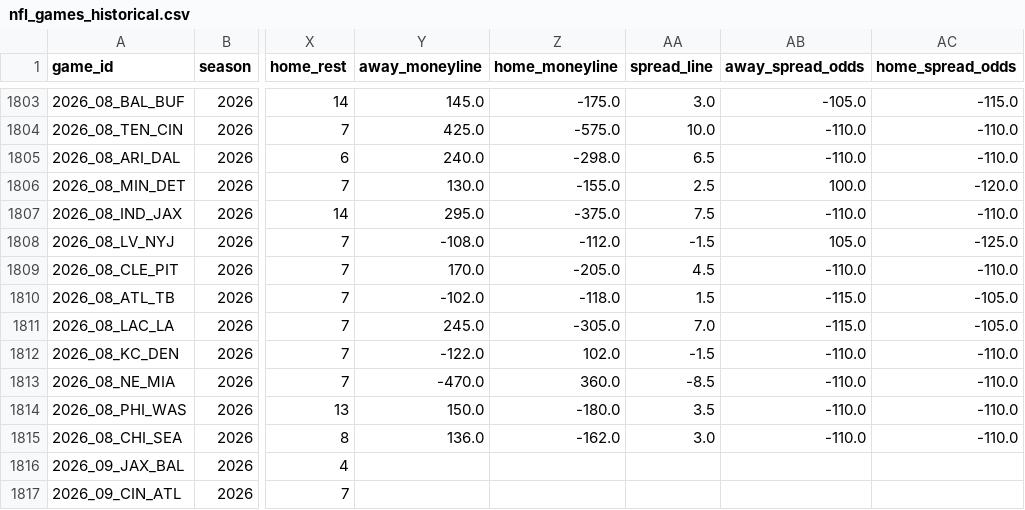
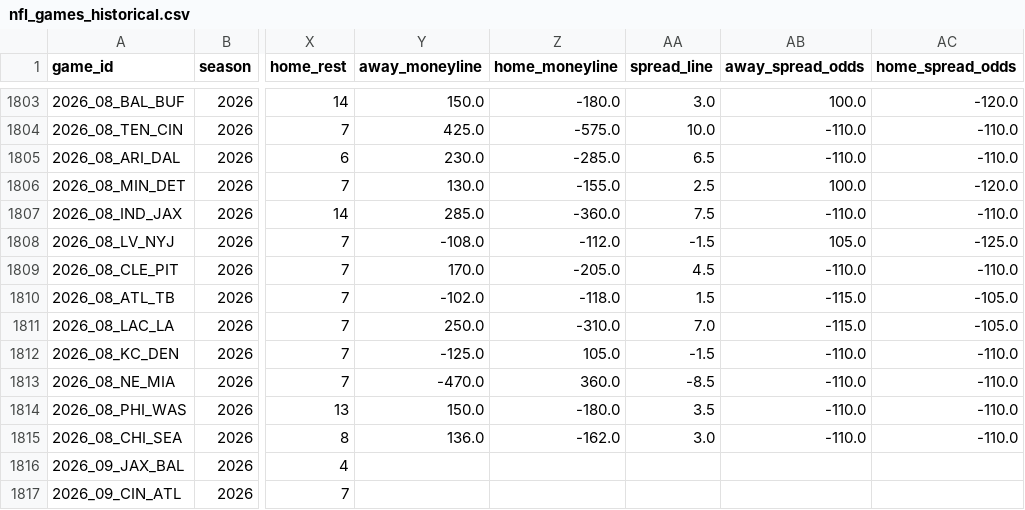
Before and after one commit to William-Bill1/nfl-predictions, a CSV file: data_files/nfl_games_historical.csv, drawn as a sheet; only a part is shown, gaps mark what is left out; the diff covers the shown part only; the diff names each change by its address in the sheet, - before the commit and + after, or states it on an @@ line.

```diff
--- a/data_files/nfl_games_historical.csv
+++ b/data_files/nfl_games_historical.csv
-Y1803 (away_moneyline): 145.0
+Y1803 (away_moneyline): 150.0
-Z1803 (home_moneyline): -175.0
+Z1803 (home_moneyline): -180.0
-AB1803 (away_spread_odds): -105.0
+AB1803 (away_spread_odds): 100.0
-AC1803 (home_spread_odds): -115.0
+AC1803 (home_spread_odds): -120.0
-Y1805 (away_moneyline): 240.0
+Y1805 (away_moneyline): 230.0
-Z1805 (home_moneyline): -298.0
+Z1805 (home_moneyline): -285.0
-Y1807 (away_moneyline): 295.0
+Y1807 (away_moneyline): 285.0
-Z1807 (home_moneyline): -375.0
+Z1807 (home_moneyline): -360.0
-Y1811 (away_moneyline): 245.0
+Y1811 (away_moneyline): 250.0
-Z1811 (home_moneyline): -305.0
+Z1811 (home_moneyline): -310.0
-Y1812 (away_moneyline): -122.0
+Y1812 (away_moneyline): -125.0
-Z1812 (home_moneyline): 102.0
+Z1812 (home_moneyline): 105.0
```
Also changed, not shown: 61 edited cells elsewhere in this file, 4 other files.
